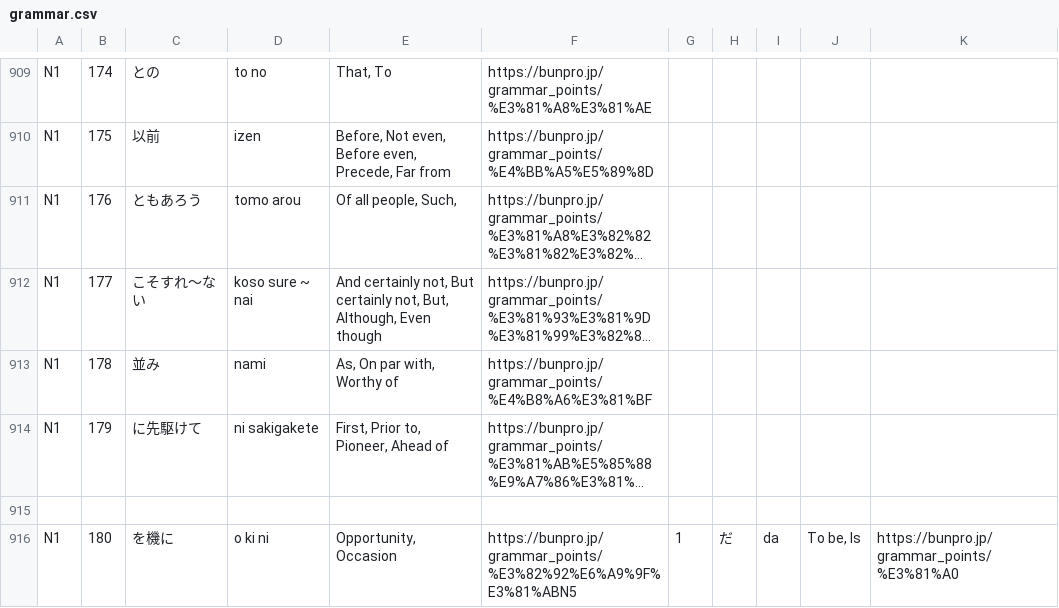
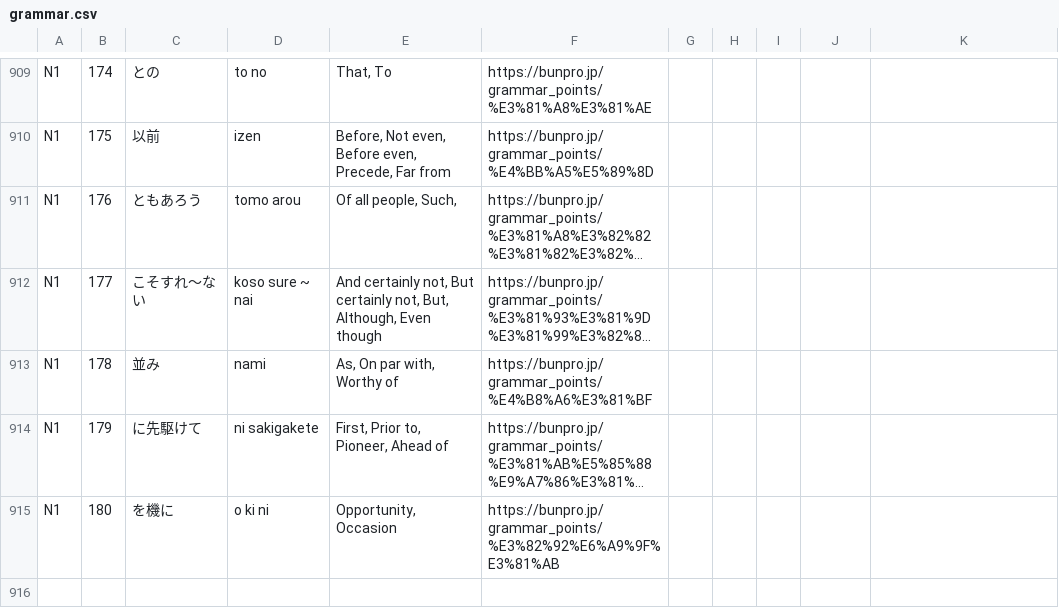
Before and after one commit to elronimous/JLPTFiver, a CSV file: data/grammar.csv, drawn as a sheet; only a part is shown, gaps mark what is left out; long unchanged cells end in …; removed rows and columns are numbered as before the commit, all else as after; the diff names each change by its address in the sheet, - before the commit and + after, or states it on an @@ line.

Commit message:
Update grammar.csv

```diff
--- a/data/grammar.csv
+++ b/data/grammar.csv
-row 915: (empty)
-F915: https://bunpro.jp/grammar_points/%E3%82%92%E6%A9%9F%E3%81%ABN5
+F915: https://bunpro.jp/grammar_points/%E3%82%92%E6%A9%9F%E3%81%AB
-G915: 1
+G915: (empty)
-H915: だ
+H915: (empty)
-I915: da
+I915: (empty)
-J915: To be, Is
+J915: (empty)
-K915: https://bunpro.jp/grammar_points/%E3%81%A0
+K915: (empty)
```
